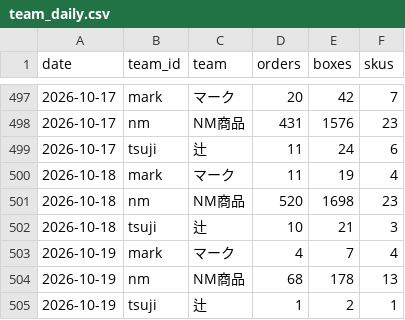
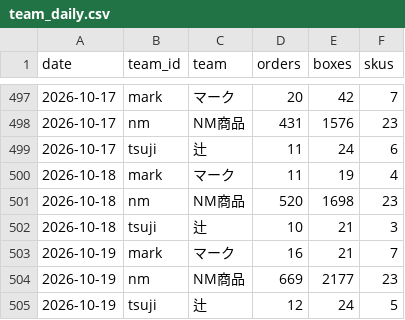
Before and after one commit to lkf99556/dm-orders-dashboard, a CSV file: data/team_daily.csv, drawn as a sheet; only a part is shown, gaps mark what is left out.

```diff
--- a/data/team_daily.csv
+++ b/data/team_daily.csv
@@ -502,4 +502,4 @@ date,team_id,team,orders,boxes,skus
 2026-10-18,tsuji,辻,10,21,3
-2026-10-19,mark,マーク,4,7,4
-2026-10-19,nm,NM商品,68,178,13
-2026-10-19,tsuji,辻,1,2,1
+2026-10-19,mark,マーク,16,21,7
+2026-10-19,nm,NM商品,669,2177,23
+2026-10-19,tsuji,辻,12,24,5
```
Also changed, not shown: data/sku_daily.csv, data/total_daily.csv, 3 other files.
